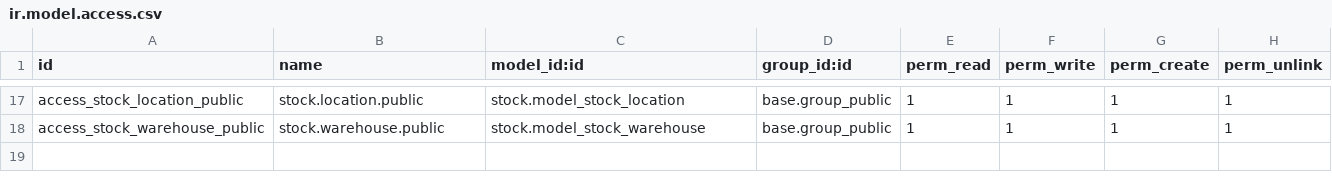
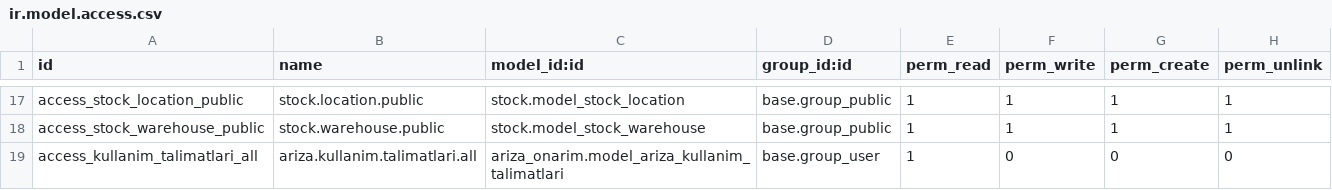
Before and after one commit to toftamars/ariza_onarim, a CSV file: ariza_onarim/security/ir.model.access.csv, drawn as a sheet; only a part is shown, gaps mark what is left out.

```diff
--- a/ariza_onarim/security/ir.model.access.csv
+++ b/ariza_onarim/security/ir.model.access.csv
@@ -18 +18,2 @@ access_stock_location_public,stock.location.public,stock.model_stock_location,ba
 access_stock_warehouse_public,stock.warehouse.public,stock.model_stock_warehouse,base.group_public,1,1,1,1
+access_kullanim_talimatlari_all,ariza.kullanim.talimatlari.all,ariza_onarim.model_ariza_kullanim_talimatlari,base.group_user,1,0,0,0
```
Also changed, not shown: 5 other files.
